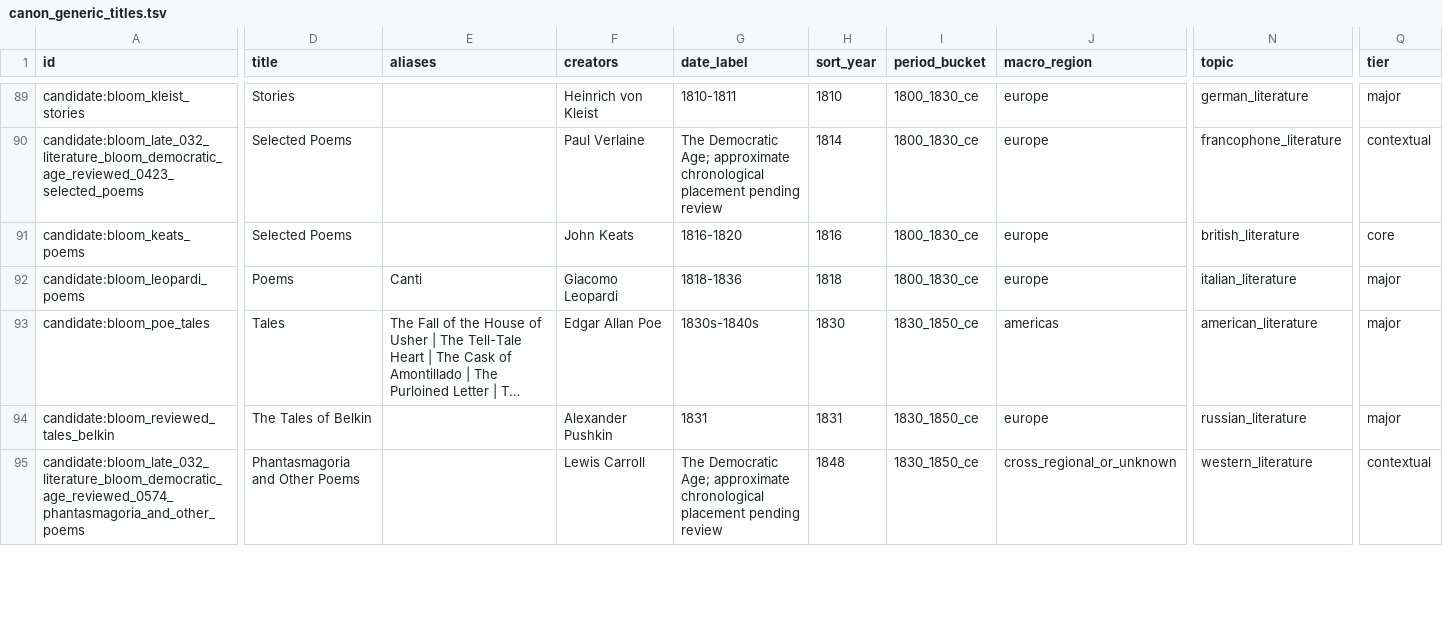
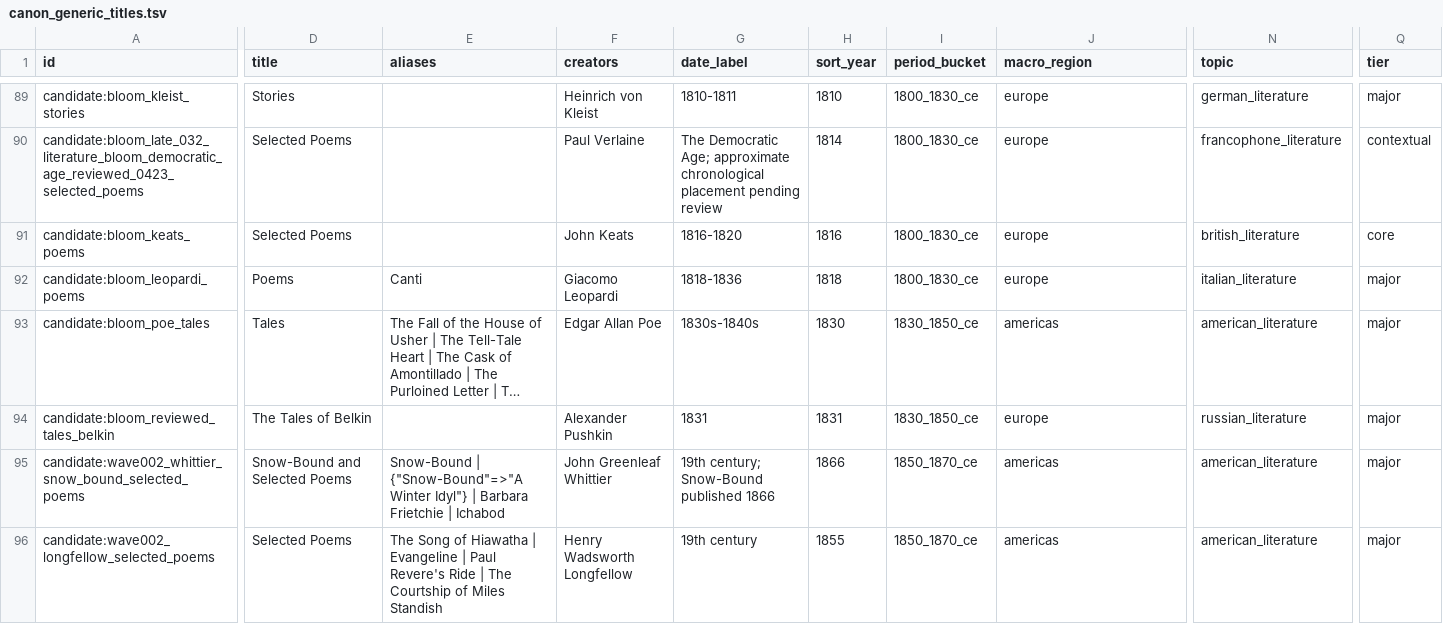
Before and after one commit to benjaminkramer50/benjaminkramer50.github.io, a TSV file: _planning/canon_audit_outputs/canon_generic_titles.tsv, drawn as a sheet; only a part is shown, gaps mark what is left out; long unchanged cells end in …; addresses are those after the commit; rows hold the shown columns only; the diff covers the shown part only; the diff names each change by its address in the sheet, - before the commit and + after, or states it on an @@ line.

```diff
--- a/_planning/canon_audit_outputs/canon_generic_titles.tsv
+++ b/_planning/canon_audit_outputs/canon_generic_titles.tsv
+row 95: candidate:wave002_whittier_snow_bound_selected_poems | Snow-Bound and Selected Poems | Snow-Bound | {"Snow-Bound"=>"A Winter Idyl"} | Barbara Frietchie | Ichabod | John Greenleaf Whittier | 19th century; Snow-Bound published 1866 | 1866 | 1850_1870_ce | americas | american_literature | major
-A96 (id): candidate:bloom_late_032_literature_bloom_democratic_age_reviewed_0574_phantasmagoria_and_other_poems
+A96 (id): candidate:wave002_longfellow_selected_poems
-D96 (title): Phantasmagoria and Other Poems
+D96 (title): Selected Poems
-E96 (aliases): (empty)
+E96 (aliases): The Song of Hiawatha | Evangeline | Paul Revere's Ride | The Courtship of Miles Standish
-F96 (creators): Lewis Carroll
+F96 (creators): Henry Wadsworth Longfellow
-G96 (date_label): The Democratic Age; approximate chronological placement pending review
+G96 (date_label): 19th century
-H96 (sort_year): 1848
+H96 (sort_year): 1855
-I96 (period_bucket): 1830_1850_ce
+I96 (period_bucket): 1850_1870_ce
-J96 (macro_region): cross_regional_or_unknown
+J96 (macro_region): americas
-N96 (topic): western_literature
+N96 (topic): american_literature
-Q96 (tier): contextual
+Q96 (tier): major
```
Also changed, not shown: 1 removed row and 63 edited cells elsewhere in this file, _planning/canon_audit_outputs/canon_boundary_cases.tsv, _planning/canon_audit_outputs/canon_chronology_inversions.tsv, 17 other files.
